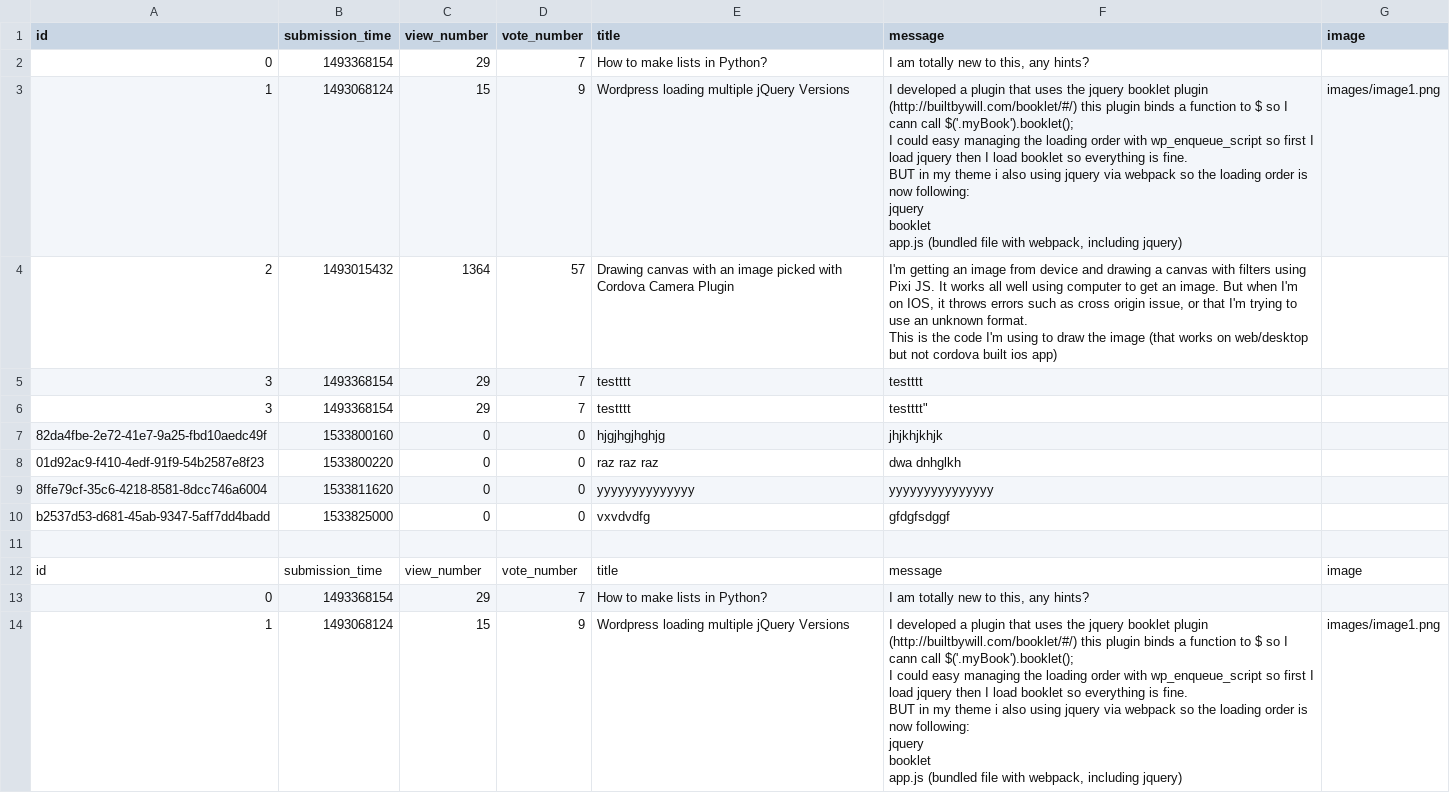
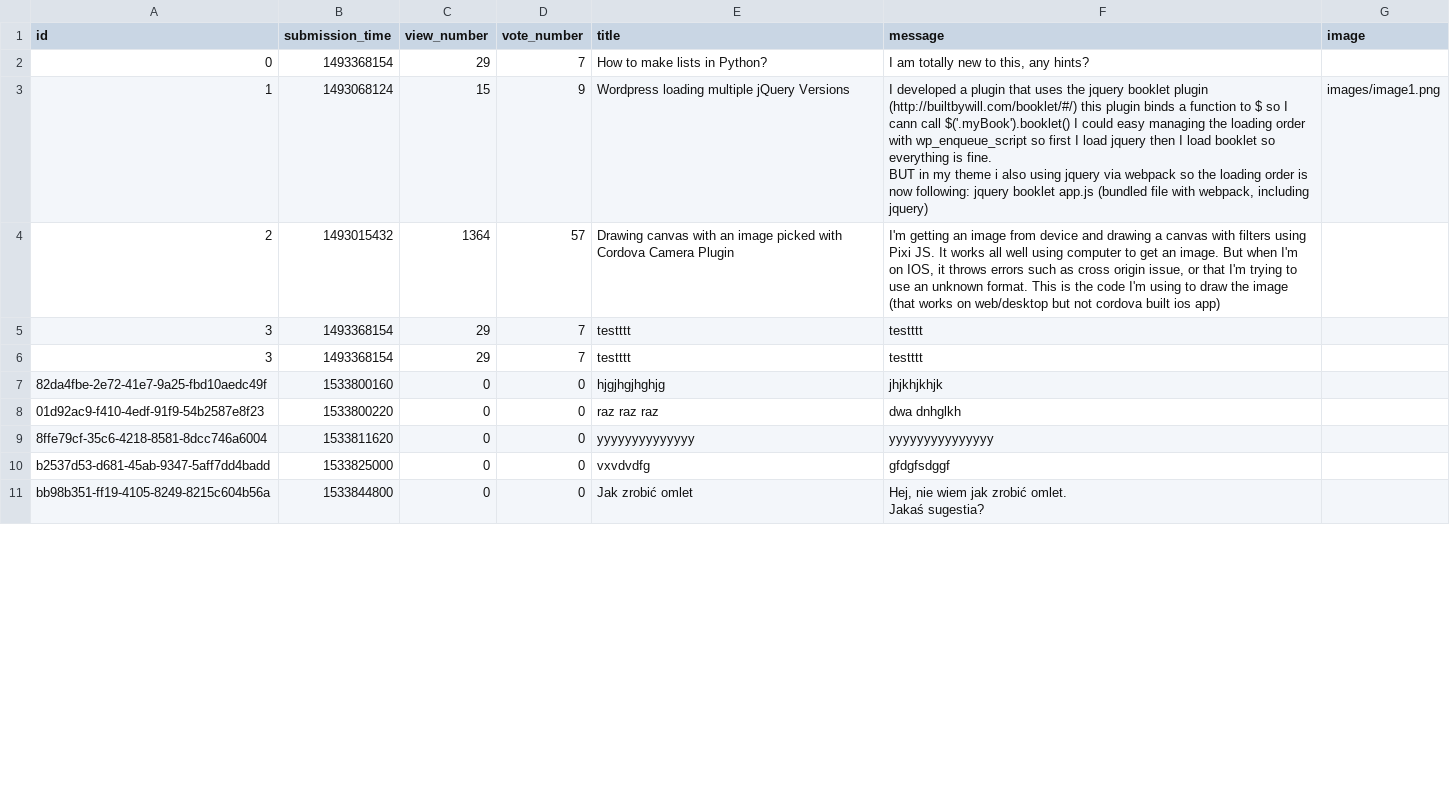
Before and after one commit to KarolKarpeta/AskMate-0100Team, a CSV file: sample_data/question.csv, drawn as a sheet; only a part is shown; the diff covers the shown part only.

Commit message:
Added posting answer to question

```diff
--- a/sample_data/question.csv
+++ b/sample_data/question.csv
@@ -2,13 +2,4 @@ id,submission_time,view_number,vote_number,title,message,image
 0,1493368154,29,7,"How to make lists in Python?","I am totally new to this, any hints?",
-1,1493068124,15,9,"Wordpress loading multiple jQuery Versions","I developed a plugin that uses the jquery booklet plugin (http://builtbywill.com/booklet/#/) this plugin binds a function to $ so I cann call $('.myBook').booklet();
-
-I could easy managing the loading order with wp_enqueue_script so first I load jquery then I load booklet so everything is fine.
-
-BUT in my theme i also using jquery via webpack so the loading order is now following:
-
-jquery
-booklet
-app.js (bundled file with webpack, including jquery)","images/image1.png"
-2,1493015432,1364,57,"Drawing canvas with an image picked with Cordova Camera Plugin","I'm getting an image from device and drawing a canvas with filters using Pixi JS. It works all well using computer to get an image. But when I'm on IOS, it throws errors such as cross origin issue, or that I'm trying to use an unknown format.
-
-This is the code I'm using to draw the image (that works on web/desktop but not cordova built ios app)",
+1,1493068124,15,9,"Wordpress loading multiple jQuery Versions","I developed a plugin that uses the jquery booklet plugin (http://builtbywill.com/booklet/#/) this plugin binds a function to $ so I cann call $('.myBook').booklet() I could easy managing the loading order with wp_enqueue_script so first I load jquery then I load booklet so everything is fine.
+BUT in my theme i also using jquery via webpack so the loading order is now following: jquery booklet app.js (bundled file with webpack, including jquery)","images/image1.png"
+2,1493015432,1364,57,"Drawing canvas with an image picked with Cordova Camera Plugin","I'm getting an image from device and drawing a canvas with filters using Pixi JS. It works all well using computer to get an image. But when I'm on IOS, it throws errors such as cross origin issue, or that I'm trying to use an unknown format. This is the code I'm using to draw the image (that works on web/desktop but not cordova built ios app)",
@@ -16,2 +7,2 @@ This is the code I'm using to draw the image (that works on web/desktop but not
-3,1493368154,29,7,testttt,testttt"
+3,1493368154,29,7,testttt,testttt,
 82da4fbe-2e72-41e7-9a25-fbd10aedc49f,1533800160,0,0,hjgjhgjhghjg,jhjkhjkhjk,
@@ -20,13 +11,3 @@ This is the code I'm using to draw the image (that works on web/desktop but not
 b2537d53-d681-45ab-9347-5aff7dd4badd,1533825000,0,0,vxvdvdfg,gfdgfsdggf,
-
-id,submission_time,view_number,vote_number,title,message,image
-0,1493368154,29,7,"How to make lists in Python?","I am totally new to this, any hints?",
-1,1493068124,15,9,"Wordpress loading multiple jQuery Versions","I developed a plugin that uses the jquery booklet plugin (http://builtbywill.com/booklet/#/) this plugin binds a function to $ so I cann call $('.myBook').booklet();
-
-I could easy managing the loading order with wp_enqueue_script so first I load jquery then I load booklet so everything is fine.
-
-BUT in my theme i also using jquery via webpack so the loading order is now following:
-
-jquery
-booklet
-app.js (bundled file with webpack, including jquery)","images/image1.png"
+bb98b351-ff19-4105-8249-8215c604b56a,1533844800,0,0,Jak zrobić omlet,"Hej, nie wiem jak zrobić omlet.
+Jakaś sugestia?",
```
Also changed, not shown: 5 added rows and 6 removed rows elsewhere in this file, sample_data/answer.csv, 6 other files.
